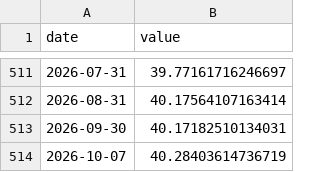
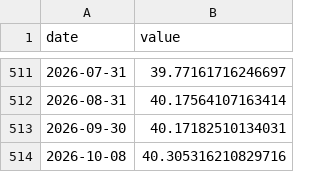
Before and after one commit to josephwroot/Econ-dashboard, a CSV file: data/csv/gross_debt.csv, drawn as a sheet; only a part is shown, gaps mark what is left out.

Commit message:
data: 2026-10-09 22:22Z

```diff
--- a/data/csv/gross_debt.csv
+++ b/data/csv/gross_debt.csv
@@ -513,2 +513,2 @@ date,value
 2026-09-30,40.17182510134031
-2026-10-07,40.28403614736719
+2026-10-08,40.305316210829716
```
Also changed, not shown: 2 other files.
